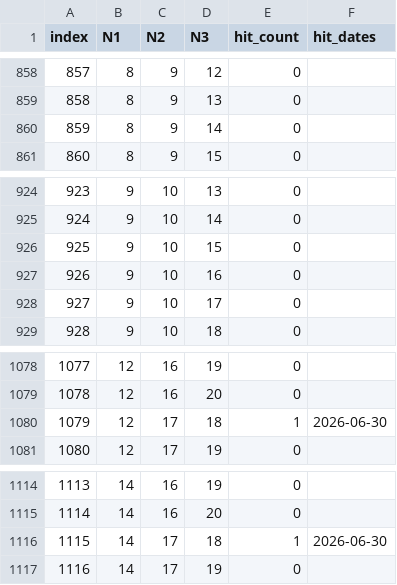
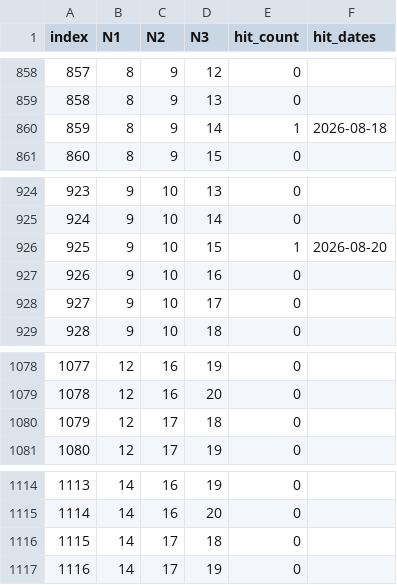
Before and after one commit to mrlam98613/msk8_prize_pred_apps, a CSV file: n_msk_prize3_key_backtest_predict.py/comb_data/comb_unit_3.csv, drawn as a sheet; only a part is shown, gaps mark what is left out; the diff covers the shown part only.

```diff
--- a/n_msk_prize3_key_backtest_predict.py/comb_data/comb_unit_3.csv
+++ b/n_msk_prize3_key_backtest_predict.py/comb_data/comb_unit_3.csv
@@ -859,3 +859,3 @@
 858,8,9,13,0,
-859,8,9,14,0,
+859,8,9,14,1,2026-08-18
 860,8,9,15,0,
@@ -925,3 +925,3 @@
 924,9,10,14,0,
-925,9,10,15,0,
+925,9,10,15,1,2026-08-20
 926,9,10,16,0,
@@ -1079,3 +1079,3 @@
 1078,12,16,20,0,
-1079,12,17,18,1,2026-06-30
+1079,12,17,18,0,
 1080,12,17,19,0,
@@ -1115,3 +1115,3 @@
 1114,14,16,20,0,
-1115,14,17,18,1,2026-06-30
+1115,14,17,18,0,
 1116,14,17,19,0,
```
Also changed, not shown: 16 edited cells elsewhere in this file, n_msk_prize3_key_backtest_predict.py/comb_data/hit_count_unit_3.csv, 4 other files.
